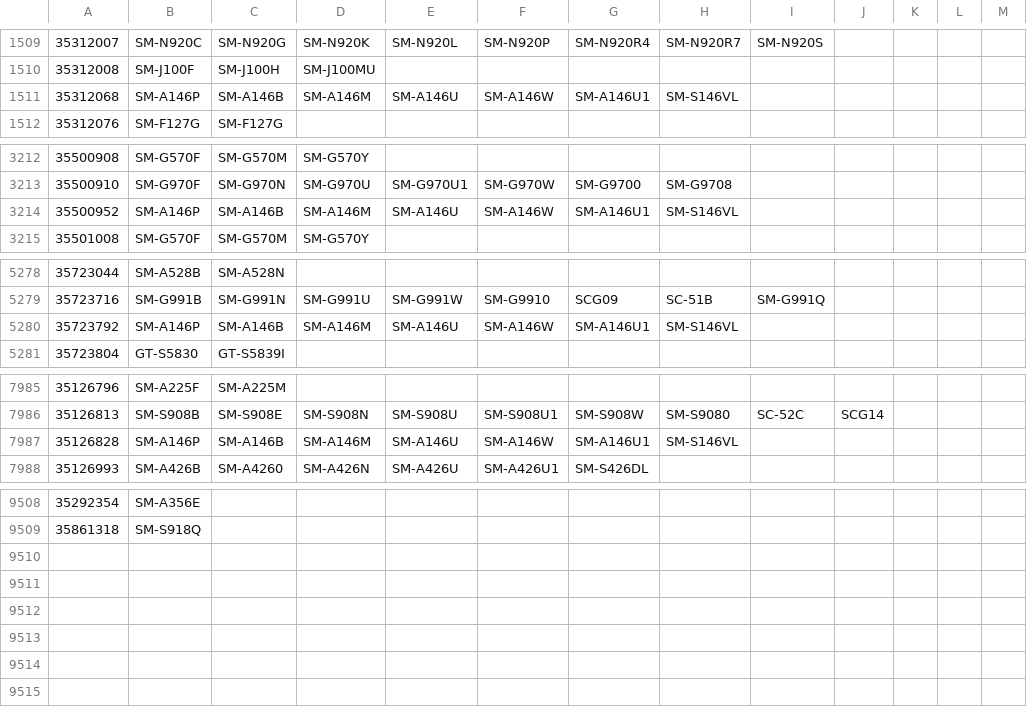
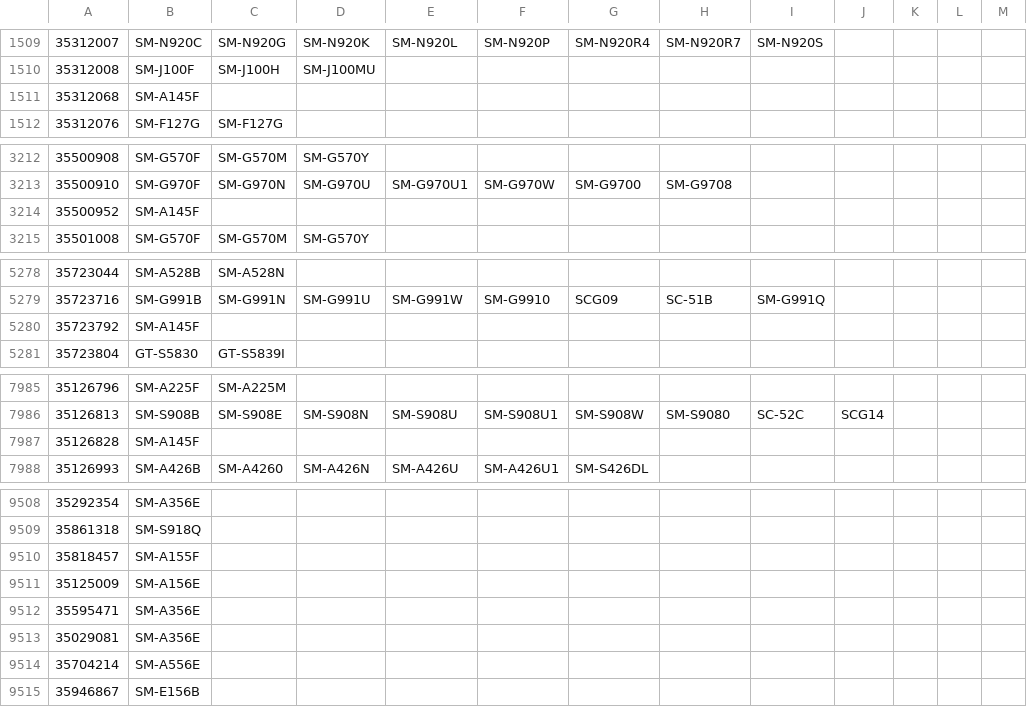
Before and after one commit to zacharee/SamloaderKotlin, a CSV file: common/src/commonMain/resources/MR/files/tacs.csv, drawn as a sheet; only a part is shown, gaps mark what is left out.

Commit message:
More TACs

```diff
--- a/common/src/commonMain/resources/MR/files/tacs.csv
+++ b/common/src/commonMain/resources/MR/files/tacs.csv
@@ -1510,3 +1510,3 @@
 35312008,SM-J100F,SM-J100H,SM-J100MU
-35312068,SM-A146P,SM-A146B,SM-A146M,SM-A146U,SM-A146W,SM-A146U1,SM-S146VL
+35312068,SM-A145F
 35312076,SM-F127G,SM-F127G
@@ -3213,3 +3213,3 @@
 35500910,SM-G970F,SM-G970N,SM-G970U,SM-G970U1,SM-G970W,SM-G9700,SM-G9708
-35500952,SM-A146P,SM-A146B,SM-A146M,SM-A146U,SM-A146W,SM-A146U1,SM-S146VL
+35500952,SM-A145F
 35501008,SM-G570F,SM-G570M,SM-G570Y
@@ -5279,3 +5279,3 @@
 35723716,SM-G991B,SM-G991N,SM-G991U,SM-G991W,SM-G9910,SCG09,SC-51B,SM-G991Q
-35723792,SM-A146P,SM-A146B,SM-A146M,SM-A146U,SM-A146W,SM-A146U1,SM-S146VL
+35723792,SM-A145F
 35723804,GT-S5830,GT-S5839I
@@ -7986,3 +7986,3 @@
 35126813,SM-S908B,SM-S908E,SM-S908N,SM-S908U,SM-S908U1,SM-S908W,SM-S9080,SC-52C,SCG14
-35126828,SM-A146P,SM-A146B,SM-A146M,SM-A146U,SM-A146W,SM-A146U1,SM-S146VL
+35126828,SM-A145F
 35126993,SM-A426B,SM-A4260,SM-A426N,SM-A426U,SM-A426U1,SM-S426DL
@@ -9509 +9509,7 @@
 35861318,SM-S918Q
+35818457,SM-A155F
+35125009,SM-A156E
+35595471,SM-A356E
+35029081,SM-A356E
+35704214,SM-A556E
+35946867,SM-E156B
```
